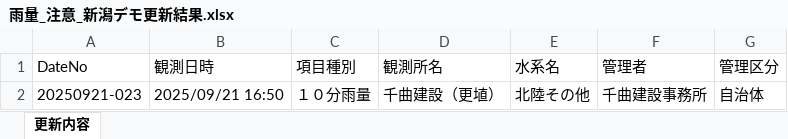
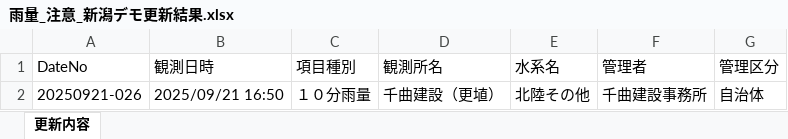
Before and after one commit to tak0828/new_ijouchi_project, an Excel workbook: src/media/excel/雨量_注意_新潟デモ更新結果.xlsx, sheet 更新内容, drawn as a sheet; values as stored, in another font and other column widths than the file's, no borders; the diff names each change by its address in the sheet, - before the commit and + after, or states it on an @@ line.

```diff
--- a/src/media/excel/雨量_注意_新潟デモ更新結果.xlsx (sheet 更新内容)
+++ b/src/media/excel/雨量_注意_新潟デモ更新結果.xlsx (sheet 更新内容)
-A2 (DateNo): 20250921-023
+A2 (DateNo): 20250921-026
```
Also changed, not shown: 7 other files.
